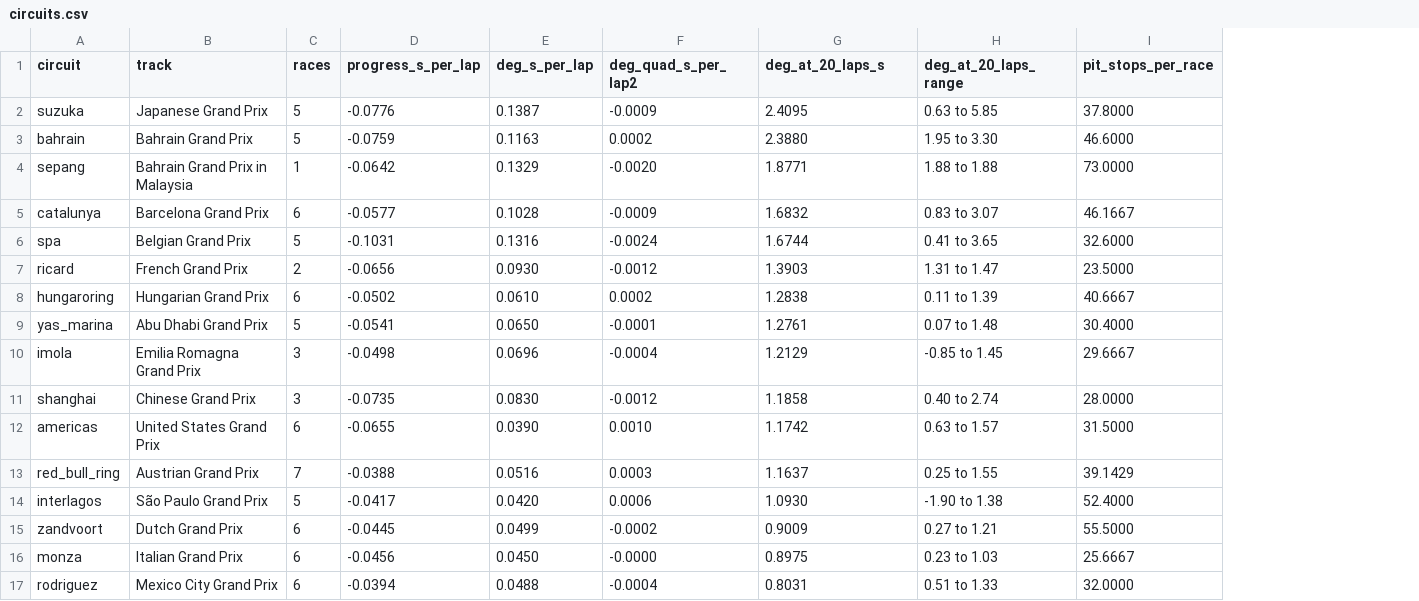
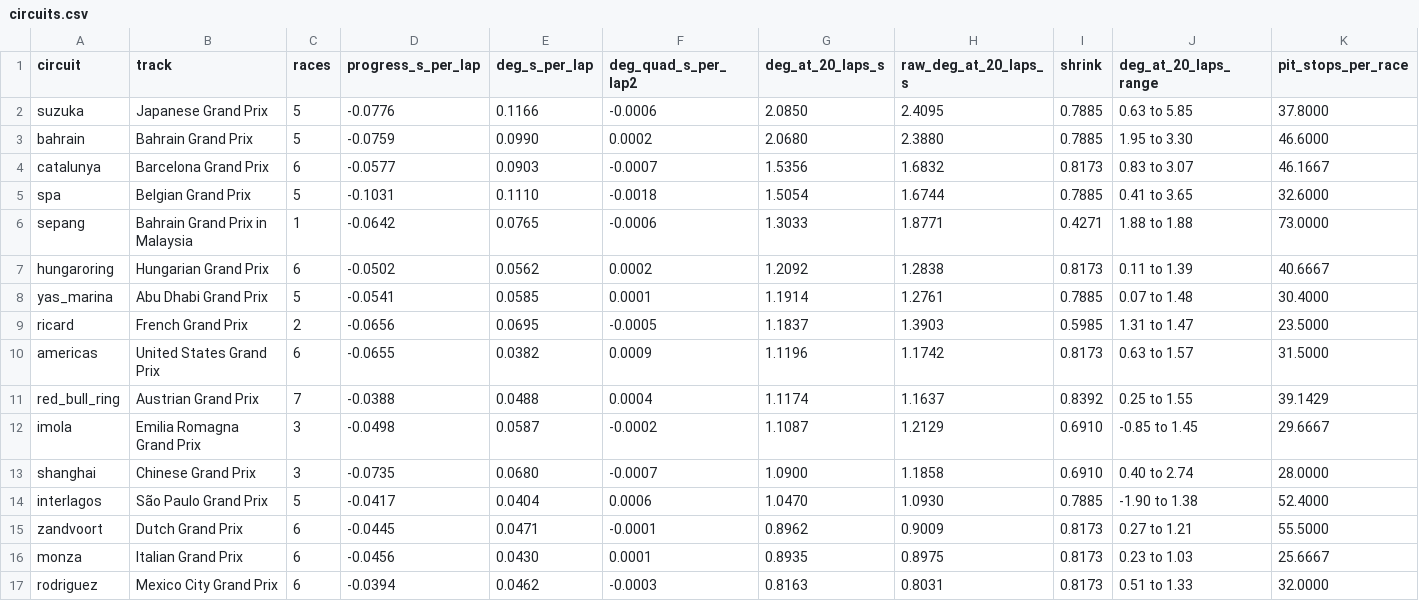
Before and after one commit to Tushar130506/Apex, a CSV file: runs/race_pace/circuits.csv, drawn as a sheet; only a part is shown; removed rows and columns are numbered as before the commit, all else as after; the diff covers the shown part only; the diff names each change by its address in the sheet, - before the commit and + after, or states it on an @@ line.

```diff
--- a/runs/race_pace/circuits.csv
+++ b/runs/race_pace/circuits.csv
+column G (deg_at_20_laps_s), rows 2-5: 2.0850 | 2.0680 | 1.5356 | 1.5054; rows 7-8: 1.2092 | 1.1914; rows 10-11: 1.1196 | 1.1174; rows 14-17: 1.0470 | 0.8962 | 0.8935 | 0.8163
+column I (shrink), rows 2-5: 0.7885 | 0.7885 | 0.8173 | 0.7885; rows 7-8: 0.8173 | 0.7885; rows 10-11: 0.8173 | 0.8392; rows 14-17: 0.7885 | 0.8173 | 0.8173 | 0.8173
-H1: deg_at_20_laps_s
+H1: raw_deg_at_20_laps_s
-E2 (deg_s_per_lap): 0.1387
+E2 (deg_s_per_lap): 0.1166
-F2 (deg_quad_s_per_lap2): -0.0009
+F2 (deg_quad_s_per_lap2): -0.0006
-E3 (deg_s_per_lap): 0.1163
+E3 (deg_s_per_lap): 0.0990
-row 4: sepang | Bahrain Grand Prix in Malaysia | 1 | -0.0642 | 0.1329 | -0.0020 | 1.8771 | 1.88 to 1.88 | 73.0000
-E4 (deg_s_per_lap): 0.1028
+E4 (deg_s_per_lap): 0.0903
-F4 (deg_quad_s_per_lap2): -0.0009
+F4 (deg_quad_s_per_lap2): -0.0007
-E5 (deg_s_per_lap): 0.1316
+E5 (deg_s_per_lap): 0.1110
-F5 (deg_quad_s_per_lap2): -0.0024
+F5 (deg_quad_s_per_lap2): -0.0018
-row 7: ricard | French Grand Prix | 2 | -0.0656 | 0.0930 | -0.0012 | 1.3903 | 1.31 to 1.47 | 23.5000
+row 6: sepang | Bahrain Grand Prix in Malaysia | 1 | -0.0642 | 0.0765 | -0.0006 | 1.3033 | 1.8771 | 0.4271 | 1.88 to 1.88 | 73.0000
-E7 (deg_s_per_lap): 0.0610
+E7 (deg_s_per_lap): 0.0562
-E8 (deg_s_per_lap): 0.0650
+E8 (deg_s_per_lap): 0.0585
-F8 (deg_quad_s_per_lap2): -0.0001
+F8 (deg_quad_s_per_lap2): 0.0001
-row 10: imola | Emilia Romagna Grand Prix | 3 | -0.0498 | 0.0696 | -0.0004 | 1.2129 | -0.85 to 1.45 | 29.6667
-row 11: shanghai | Chinese Grand Prix | 3 | -0.0735 | 0.0830 | -0.0012 | 1.1858 | 0.40 to 2.74 | 28.0000
+row 9: ricard | French Grand Prix | 2 | -0.0656 | 0.0695 | -0.0005 | 1.1837 | 1.3903 | 0.5985 | 1.31 to 1.47 | 23.5000
-E10 (deg_s_per_lap): 0.0390
+E10 (deg_s_per_lap): 0.0382
-F10 (deg_quad_s_per_lap2): 0.0010
+F10 (deg_quad_s_per_lap2): 0.0009
-E11 (deg_s_per_lap): 0.0516
+E11 (deg_s_per_lap): 0.0488
-F11 (deg_quad_s_per_lap2): 0.0003
+F11 (deg_quad_s_per_lap2): 0.0004
+row 12: imola | Emilia Romagna Grand Prix | 3 | -0.0498 | 0.0587 | -0.0002 | 1.1087 | 1.2129 | 0.6910 | -0.85 to 1.45 | 29.6667
+row 13: shanghai | Chinese Grand Prix | 3 | -0.0735 | 0.0680 | -0.0007 | 1.0900 | 1.1858 | 0.6910 | 0.40 to 2.74 | 28.0000
-E14 (deg_s_per_lap): 0.0420
+E14 (deg_s_per_lap): 0.0404
-E15 (deg_s_per_lap): 0.0499
+E15 (deg_s_per_lap): 0.0471
-F15 (deg_quad_s_per_lap2): -0.0002
+F15 (deg_quad_s_per_lap2): -0.0001
-E16 (deg_s_per_lap): 0.0450
+E16 (deg_s_per_lap): 0.0430
-F16 (deg_quad_s_per_lap2): -0.0000
+F16 (deg_quad_s_per_lap2): 0.0001
-E17 (deg_s_per_lap): 0.0488
+E17 (deg_s_per_lap): 0.0462
-F17 (deg_quad_s_per_lap2): -0.0004
+F17 (deg_quad_s_per_lap2): -0.0003
```
Also changed, not shown: 2 added rows, 2 removed rows and 22 edited cells elsewhere in this file, 18 other files.
